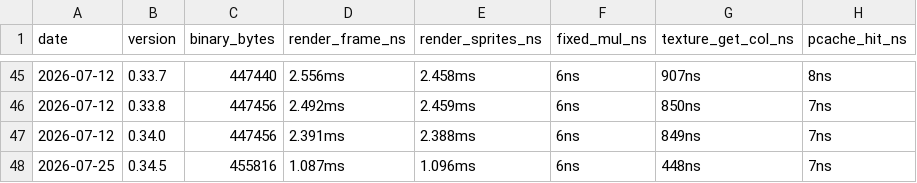
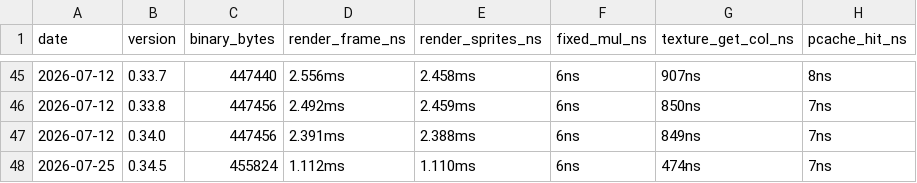
Before and after one commit to MacCracken/cyrius-doom, a CSV file: bench-history.csv, drawn as a sheet; only a part is shown, gaps mark what is left out.

```diff
--- a/bench-history.csv
+++ b/bench-history.csv
@@ -47,2 +47,2 @@ date,version,binary_bytes,render_frame_ns,render_sprites_ns,fixed_mul_ns,texture
 2026-07-12,0.34.0,447456,2.391ms,2.388ms,6ns,849ns,7ns
-2026-07-25,0.34.5,455816,1.087ms,1.096ms,6ns,448ns,7ns
+2026-07-25,0.34.5,455824,1.112ms,1.110ms,6ns,474ns,7ns
```
Also changed, not shown: 8 other files.
